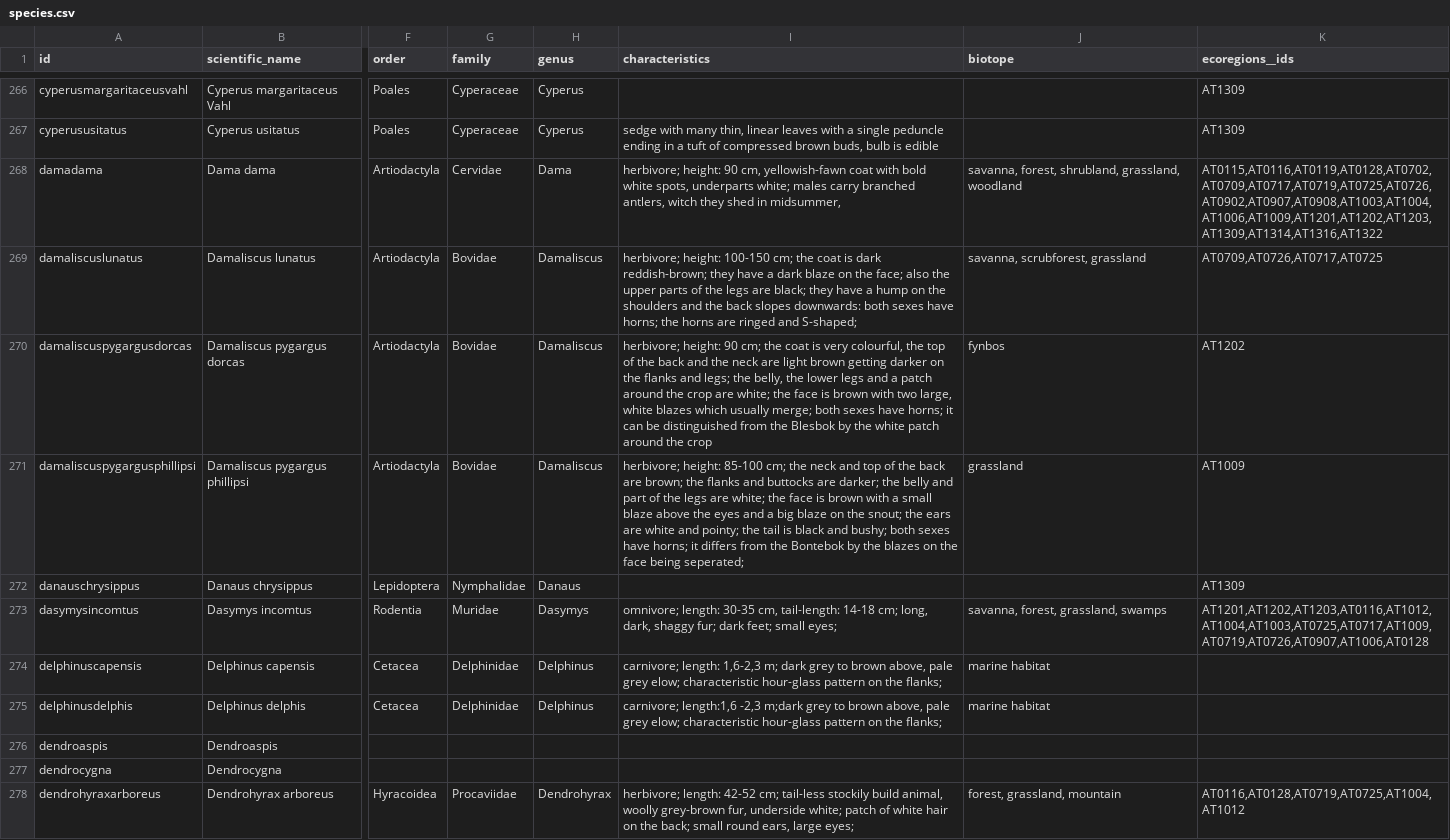
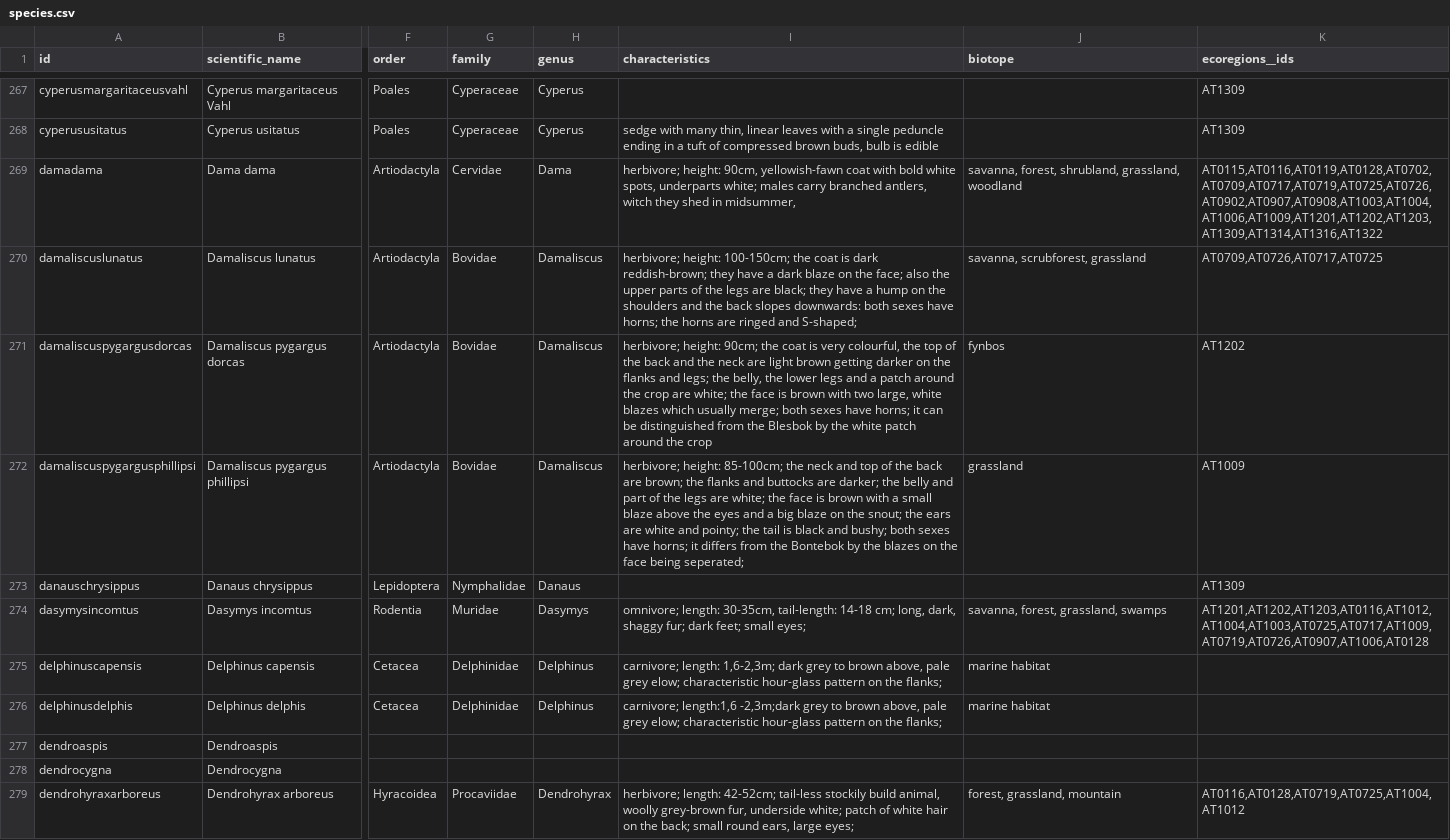
Before and after one commit to tsammalex/tsammalex, a CSV file: tsammalexdata/data/species.csv, drawn as a sheet; only a part is shown, gaps mark what is left out; addresses are those after the commit; the diff covers the shown part only; the diff names each change by its address in the sheet, - before the commit and + after, or states it on an @@ line.

Commit message:
species update

```diff
--- a/tsammalexdata/data/species.csv
+++ b/tsammalexdata/data/species.csv
-I269 (characteristics): herbivore; height: 90 cm, yellowish-fawn coat…
+I269 (characteristics): herbivore; height: 90cm, yellowish-fawn coat…
-I270 (characteristics): herbivore; height: 100-150 cm; the coat…
+I270 (characteristics): herbivore; height: 100-150cm; the coat…
-I271 (characteristics): herbivore; height: 90 cm; the coat…
+I271 (characteristics): herbivore; height: 90cm; the coat…
-I272 (characteristics): herbivore; height: 85-100 cm; the neck…
+I272 (characteristics): herbivore; height: 85-100cm; the neck…
-I274 (characteristics): omnivore; length: 30-35 cm, tail-length: 14-18…
+I274 (characteristics): omnivore; length: 30-35cm, tail-length: 14-18…
-I275 (characteristics): carnivore; length: 1,6-2,3 m; dark grey…
+I275 (characteristics): carnivore; length: 1,6-2,3m; dark grey…
-I276 (characteristics): carnivore; length:1,6 -2,3 m;dark grey to…
+I276 (characteristics): carnivore; length:1,6 -2,3m;dark grey to…
-I279 (characteristics): herbivore; length: 42-52 cm; tail-less stockily…
+I279 (characteristics): herbivore; length: 42-52cm; tail-less stockily…
```
Also changed, not shown: 4 added rows and 84 edited cells elsewhere in this file.
